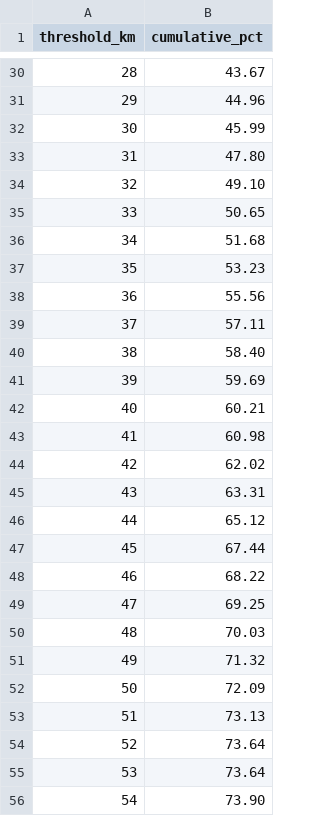
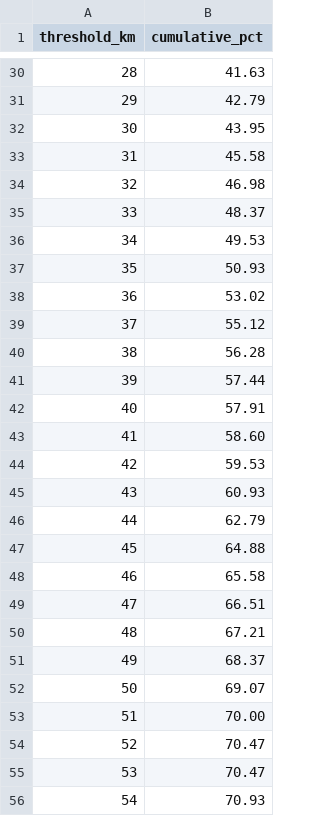
Before and after one commit to ryanmio/LittleFallsVA, a CSV file: .research/.original-research/1699-claim/data/S/land-grants/geolocation/analysis/accuracy_extended/cdf_overall.csv, drawn as a sheet; only a part is shown, gaps mark what is left out; the diff covers the shown part only.

```diff
--- a/.research/.original-research/1699-claim/data/S/land-grants/geolocation/analysis/accuracy_extended/cdf_overall.csv
+++ b/.research/.original-research/1699-claim/data/S/land-grants/geolocation/analysis/accuracy_extended/cdf_overall.csv
@@ -30,27 +30,27 @@ threshold_km,cumulative_pct
-28,43.67
-29,44.96
-30,45.99
-31,47.80
-32,49.10
-33,50.65
-34,51.68
-35,53.23
-36,55.56
-37,57.11
-38,58.40
-39,59.69
-40,60.21
-41,60.98
-42,62.02
-43,63.31
-44,65.12
-45,67.44
-46,68.22
-47,69.25
-48,70.03
-49,71.32
-50,72.09
-51,73.13
-52,73.64
-53,73.64
-54,73.90
+28,41.63
+29,42.79
+30,43.95
+31,45.58
+32,46.98
+33,48.37
+34,49.53
+35,50.93
+36,53.02
+37,55.12
+38,56.28
+39,57.44
+40,57.91
+41,58.60
+42,59.53
+43,60.93
+44,62.79
+45,64.88
+46,65.58
+47,66.51
+48,67.21
+49,68.37
+50,69.07
+51,70.00
+52,70.47
+53,70.47
+54,70.93
```
Also changed, not shown: 123 edited cells elsewhere in this file, .research/.original-research/1699-claim/data/S/land-grants/geolocation/analysis/accuracy_extended/pareto_points.csv, .research/.original-research/1699-claim/data/S/land-grants/geolocation/analysis/full_results.csv, 15 other files.
